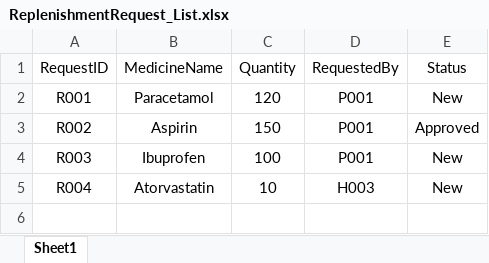
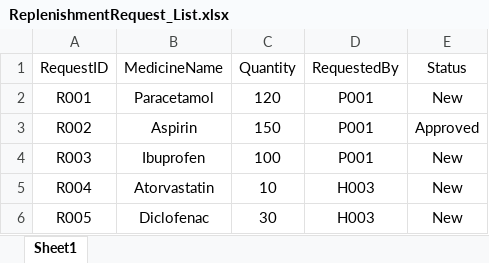
Before and after one commit to RajEstela/OOP_Proj, an Excel workbook: data/ReplenishmentRequest_List.xlsx, sheet Sheet1, drawn as a sheet; values as stored, in another font and other column widths than the file's, no borders; the diff names each change by its address in the sheet, - before the commit and + after, or states it on an @@ line.

```diff
--- a/data/ReplenishmentRequest_List.xlsx (sheet Sheet1)
+++ b/data/ReplenishmentRequest_List.xlsx (sheet Sheet1)
+row 6: R005 | Diclofenac | 30 | H003 | New
```
Also changed, not shown: data/AppointmentOutcomeRecordList.xlsx, 5 other files.
